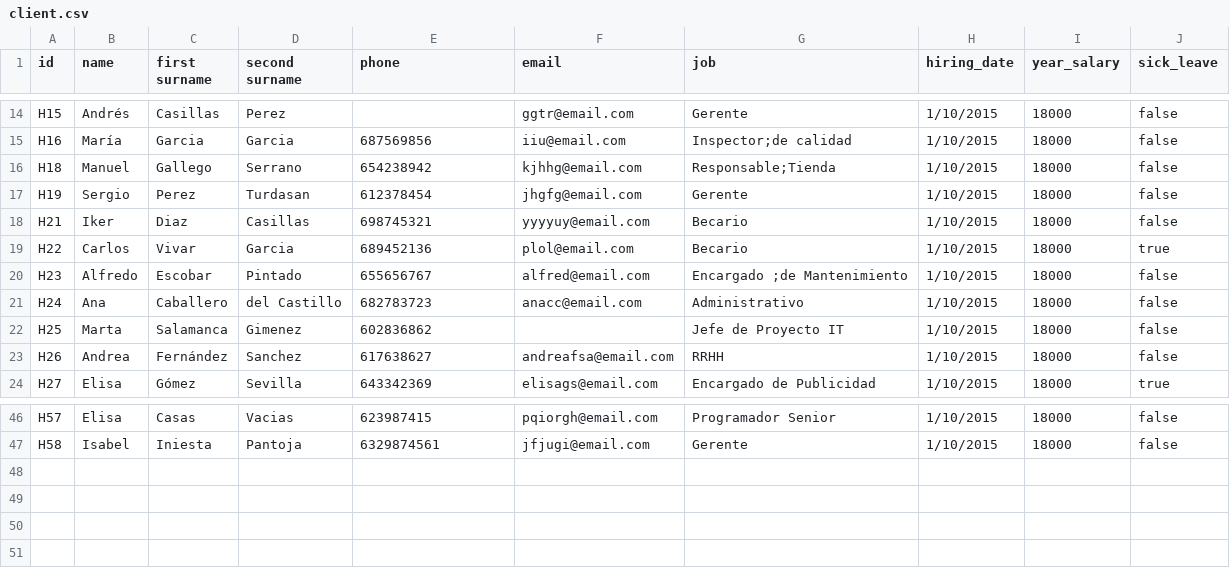
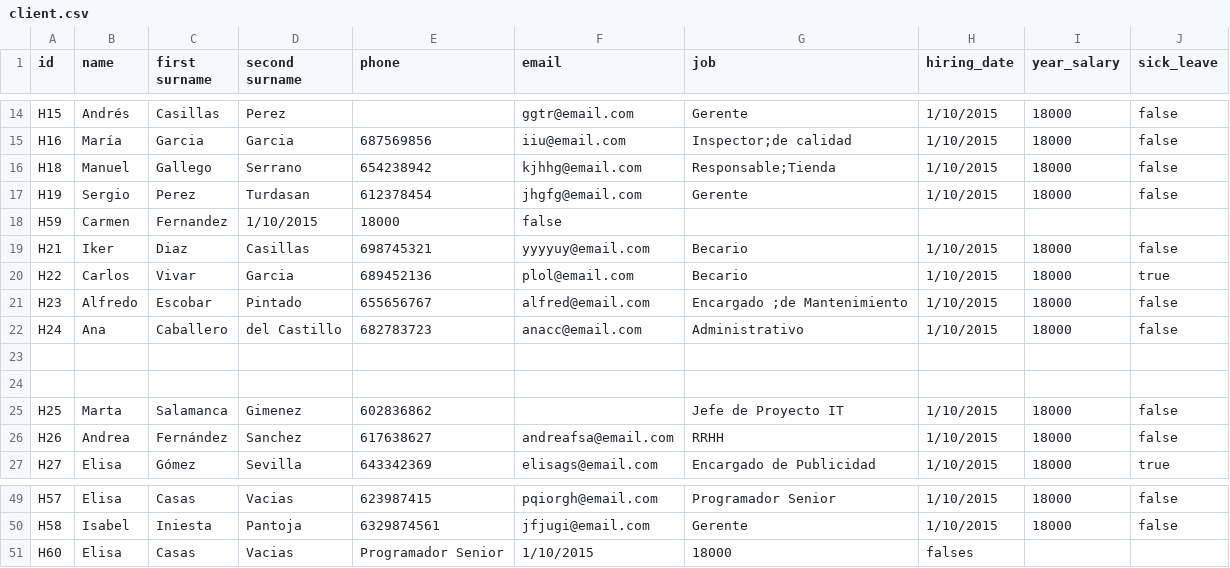
Before and after one commit to pablodiazsanz/csvRepsol, a CSV file: csv/client.csv, drawn as a sheet; only a part is shown, gaps mark what is left out.

Commit message:
añadimos csv cliente

```diff
--- a/csv/client.csv
+++ b/csv/client.csv
@@ -17,2 +17,3 @@ H18;Manuel;Gallego;Serrano;654238942;kjhhg@email.com;"Responsable;Tienda";1/10/2
 H19;Sergio;Perez;Turdasan;612378454;jhgfg@email.com;Gerente;1/10/2015;18000;false
+H59;Carmen;Fernandez;1/10/2015;18000;false
 H21;Iker;Diaz;Casillas;698745321;yyyyuy@email.com;Becario;1/10/2015;18000;false
@@ -21,2 +22,4 @@ H23;Alfredo;Escobar;Pintado;655656767;alfred@email.com;"Encargado ;de Mantenimie
 H24;Ana;Caballero;del Castillo;682783723;anacc@email.com;Administrativo;1/10/2015;18000;false
+
+
 H25;Marta;Salamanca;Gimenez;602836862;;Jefe de Proyecto IT;1/10/2015;18000;false
@@ -47 +50,2 @@ H57;Elisa;Casas;Vacias;623987415;pqiorgh@email.com;Programador Senior;1/10/2015;
 H58;Isabel;Iniesta;Pantoja;6329874561;jfjugi@email.com;Gerente;1/10/2015;18000;false
+H60;Elisa;Casas;Vacias;Programador Senior;1/10/2015;18000;falses
```
